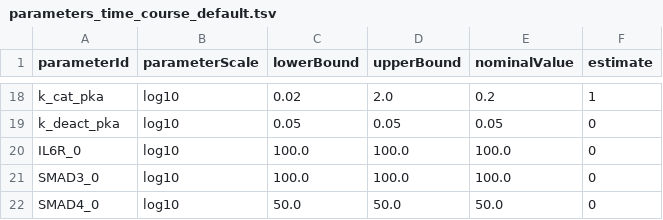
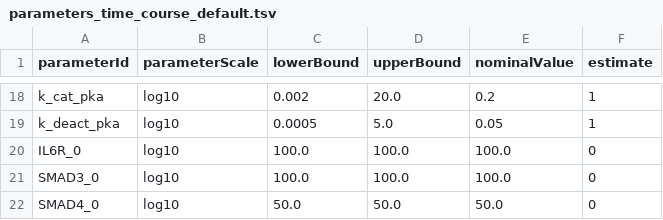
Before and after one commit to akutuva21/IL6_TGFb_Model, a TSV file: SimData/parameters_time_course_default.tsv, drawn as a sheet; only a part is shown, gaps mark what is left out; the diff covers the shown part only; the diff names each change by its address in the sheet, - before the commit and + after, or states it on an @@ line.

Commit message:
Refactor parameter estimation logic and improve solver configuration: Update parameter bounds for better exploration, streamline estimation checks, and enhance steady-state solver handling in analysis workflow.

```diff
--- a/SimData/parameters_time_course_default.tsv
+++ b/SimData/parameters_time_course_default.tsv
-C18 (lowerBound): 0.02
+C18 (lowerBound): 0.002
-D18 (upperBound): 2.0
+D18 (upperBound): 20.0
-C19 (lowerBound): 0.05
+C19 (lowerBound): 0.0005
-D19 (upperBound): 0.05
+D19 (upperBound): 5.0
-F19 (estimate): 0
+F19 (estimate): 1
```
Also changed, not shown: 38 edited cells elsewhere in this file, 2 other files.
